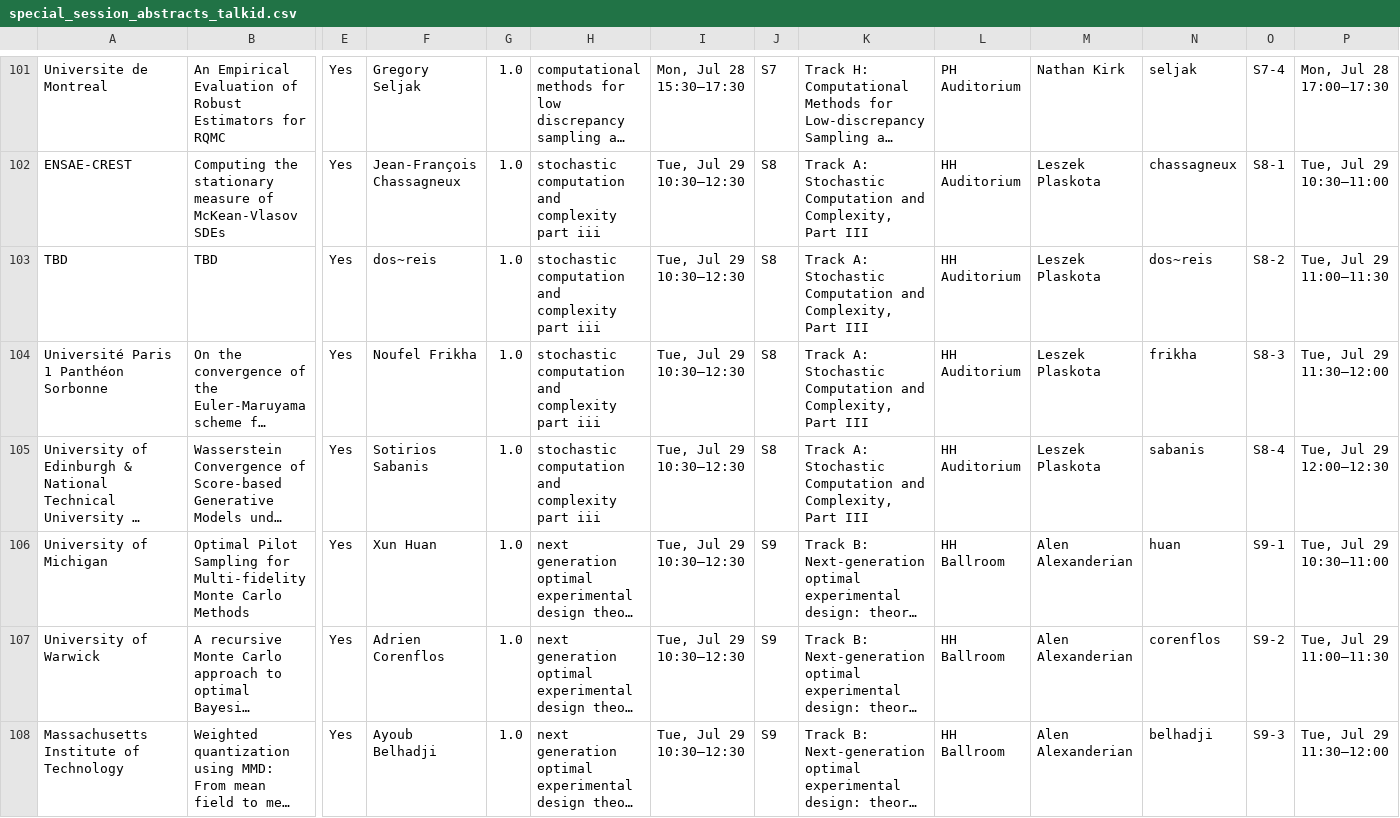
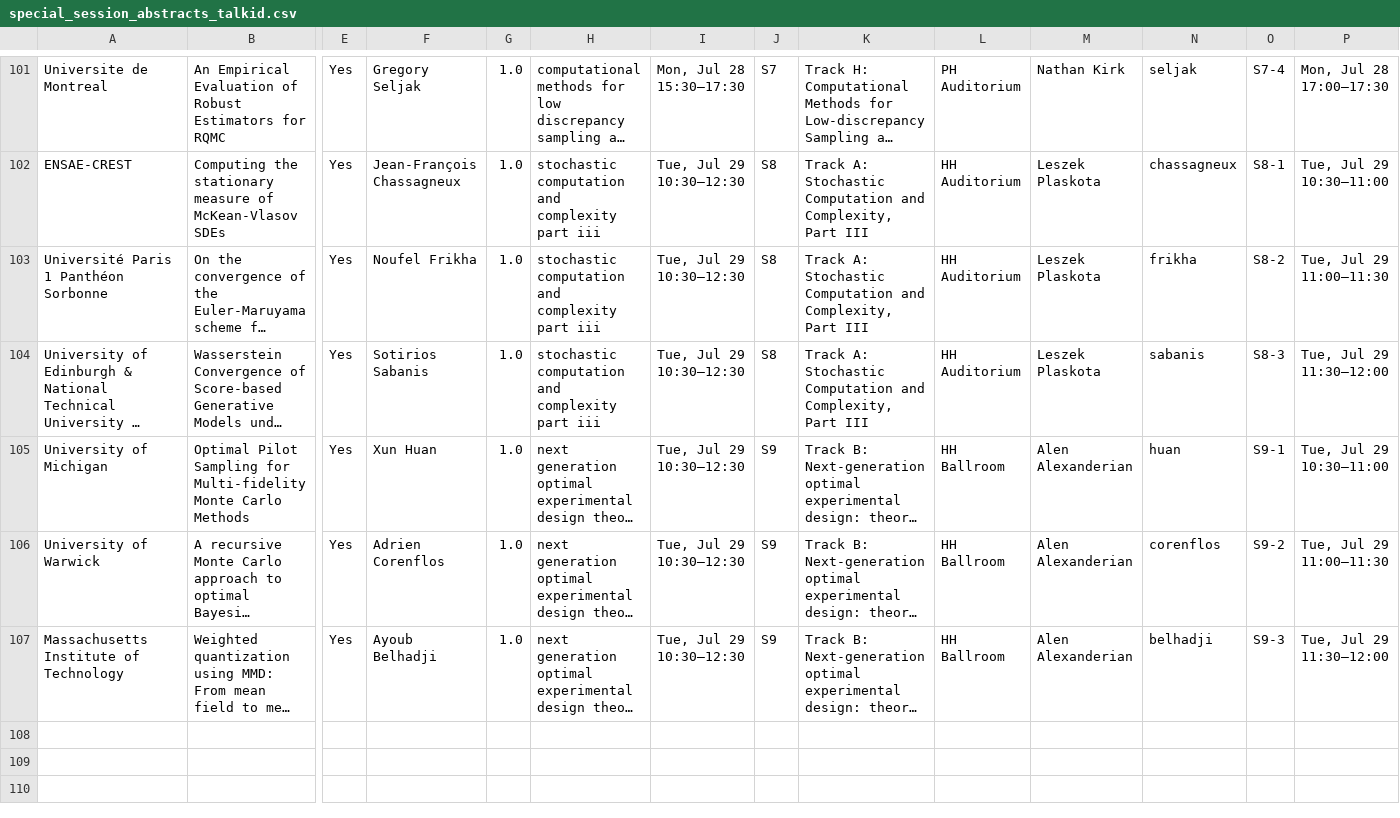
Before and after one commit to fjhickernell/MCM-2025-Program, a CSV file: preprocess/interim/special_session_abstracts_talkid.csv, drawn as a sheet; only a part is shown, gaps mark what is left out; long unchanged cells end in …; removed rows and columns are numbered as before the commit, all else as after; rows hold the shown columns only; the diff names each change by its address in the sheet, - before the commit and + after, or states it on an @@ line.

```diff
--- a/preprocess/interim/special_session_abstracts_talkid.csv
+++ b/preprocess/interim/special_session_abstracts_talkid.csv
-row 103: TBD | TBD | Yes | dos~reis | 1.0 | stochastic computation and complexity part iii | Tue, Jul 29 10:30–12:30 | S8 | Track A: Stochastic Computation and Complexity, Part III | HH Auditorium | Leszek Plaskota | dos~reis | S8-2 | Tue, Jul 29 11:00–11:30
-O103: S8-3
+O103: S8-2
-P103: Tue, Jul 29 11:30–12:00
+P103: Tue, Jul 29 11:00–11:30
-O104: S8-4
+O104: S8-3
-P104: Tue, Jul 29 12:00–12:30
+P104: Tue, Jul 29 11:30–12:00
```
Also changed, not shown: preprocess/input/special_session_submissions.csv, preprocess/interim/special_session_submissions_gsheet.csv, 16 other files.
